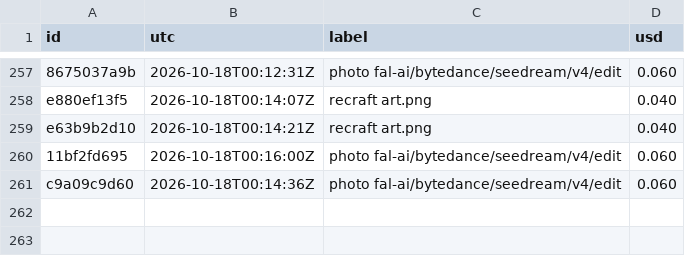
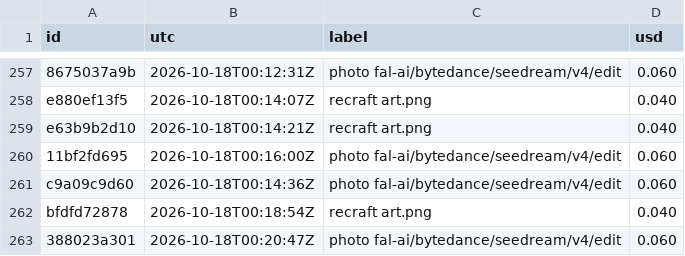
Before and after one commit to captainunderpantz67/graphicteesco, a CSV file: docs/fal-spend.csv, drawn as a sheet; only a part is shown, gaps mark what is left out; the diff names each change by its address in the sheet, - before the commit and + after, or states it on an @@ line.

```diff
--- a/docs/fal-spend.csv
+++ b/docs/fal-spend.csv
+row 262: bfdfd72878 | 2026-10-18T00:18:54Z | recraft art.png | 0.040
+row 263: 388023a301 | 2026-10-18T00:20:47Z | photo fal-ai/bytedance/seedream/v4/edit | 0.060
```
Also changed, not shown: 7 other files.
